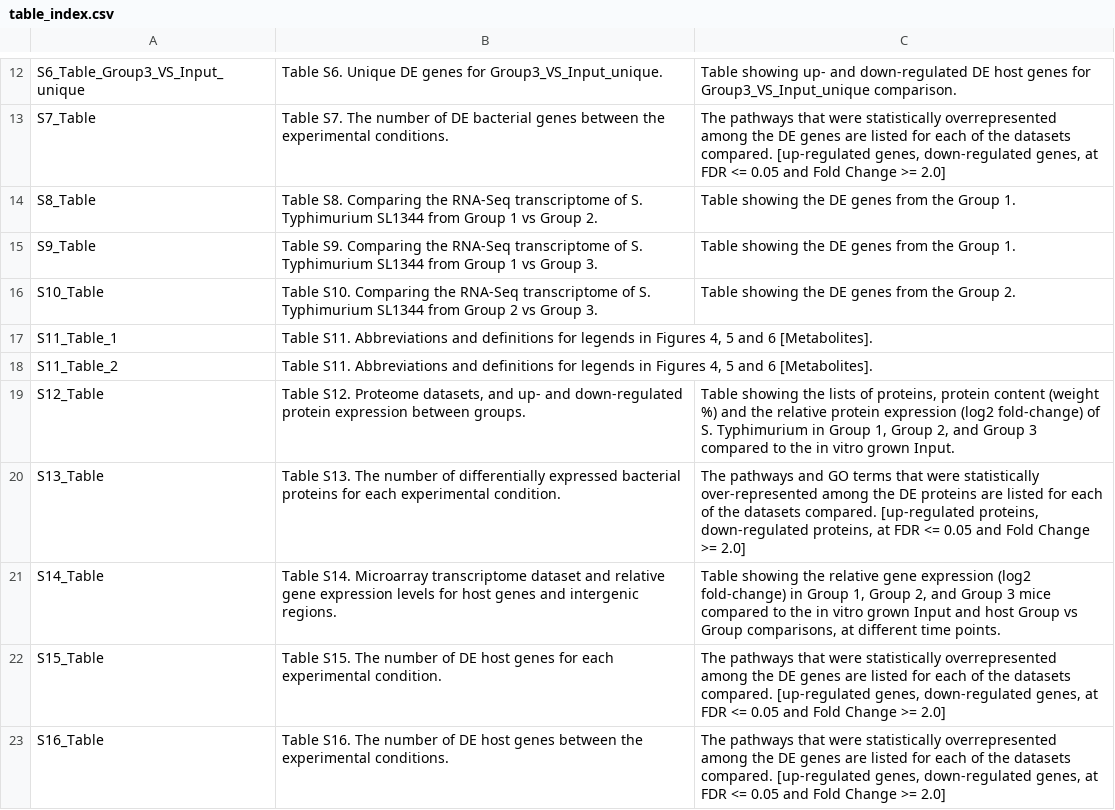
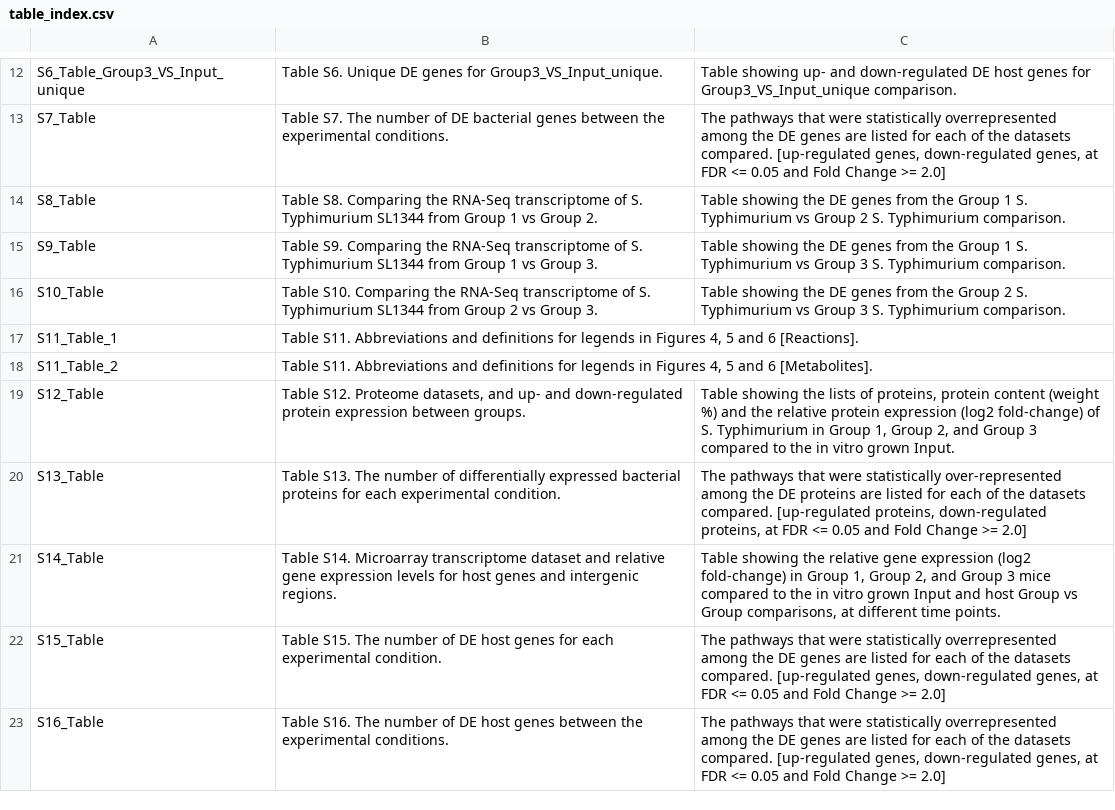
Before and after one commit to OJOshota/transcriptome_proteomics_paper, a CSV file: data/csv/table_index.csv, drawn as a sheet; only a part is shown, gaps mark what is left out; the diff covers the shown part only.

Commit message:
Minor corrections

```diff
--- a/data/csv/table_index.csv
+++ b/data/csv/table_index.csv
@@ -13,9 +13,9 @@ S6_Table_Group3_VS_Input_unique,Table S6. Unique DE genes for Group3_VS_Input_un
 S7_Table,Table S7. The number of DE bacterial genes between the experimental conditions.,"The pathways that were statistically overrepresented among the DE genes are listed for each of the datasets compared. [up-regulated genes, down-regulated genes, at FDR <= 0.05 and Fold Change >= 2.0]"
-S8_Table,Table S8. Comparing the RNA-Seq transcriptome of S. Typhimurium SL1344 from Group 1 vs Group 2.,Table showing the DE genes from the Group 1.
-S9_Table,Table S9. Comparing the RNA-Seq transcriptome of S. Typhimurium SL1344 from Group 1 vs Group 3.,Table showing the DE genes from the Group 1.
-S10_Table,Table S10. Comparing the RNA-Seq transcriptome of S. Typhimurium SL1344 from Group 2 vs Group 3.,Table showing the DE genes from the Group 2.
-S11_Table_1,"Table S11. Abbreviations and definitions for legends in Figures 4, 5 and 6 [Metabolites].",
+S8_Table,Table S8. Comparing the RNA-Seq transcriptome of S. Typhimurium SL1344 from Group 1 vs Group 2.,Table showing the DE genes from the Group 1 S. Typhimurium vs Group 2 S. Typhimurium comparison.
+S9_Table,Table S9. Comparing the RNA-Seq transcriptome of S. Typhimurium SL1344 from Group 1 vs Group 3.,Table showing the DE genes from the Group 1 S. Typhimurium vs Group 3 S. Typhimurium comparison.
+S10_Table,Table S10. Comparing the RNA-Seq transcriptome of S. Typhimurium SL1344 from Group 2 vs Group 3.,Table showing the DE genes from the Group 2 S. Typhimurium vs Group 3 S. Typhimurium comparison.
+S11_Table_1,"Table S11. Abbreviations and definitions for legends in Figures 4, 5 and 6 [Reactions].",
 S11_Table_2,"Table S11. Abbreviations and definitions for legends in Figures 4, 5 and 6 [Metabolites].",
 S12_Table,"Table S12. Proteome datasets, and up- and down-regulated protein expression between groups.","Table showing the lists of proteins, protein content (weight %) and the relative protein expression (log2 fold-change) of S. Typhimurium in Group 1, Group 2, and Group 3 compared to the in vitro grown Input."
-S13_Table,Table S13. The number of differentially expressed bacterial proteins for each experimental condition.,"The pathways and GO terms that were statistically over-represented among the DE proteins are listed for each of the datasets compared. [up-regulated proteins, down-regulated proteins, at FDR <= 0.05 and Fold Change >= 2.0]"
+S13_Table,Table S13. The number of differentially expressed bacterial proteins for each experimental condition.,"The pathways that were statistically over-represented among the DE proteins are listed for each of the datasets compared. [up-regulated proteins, down-regulated proteins, at FDR <= 0.05 and Fold Change >= 2.0]"
 S14_Table,Table S14. Microarray transcriptome dataset and relative gene expression levels for host genes and intergenic regions.,"Table showing the relative gene expression (log2 fold-change) in Group 1, Group 2, and Group 3 mice compared to the in vitro grown Input and host Group vs Group comparisons, at different time points."
```
Also changed, not shown: 12 edited cells elsewhere in this file.
